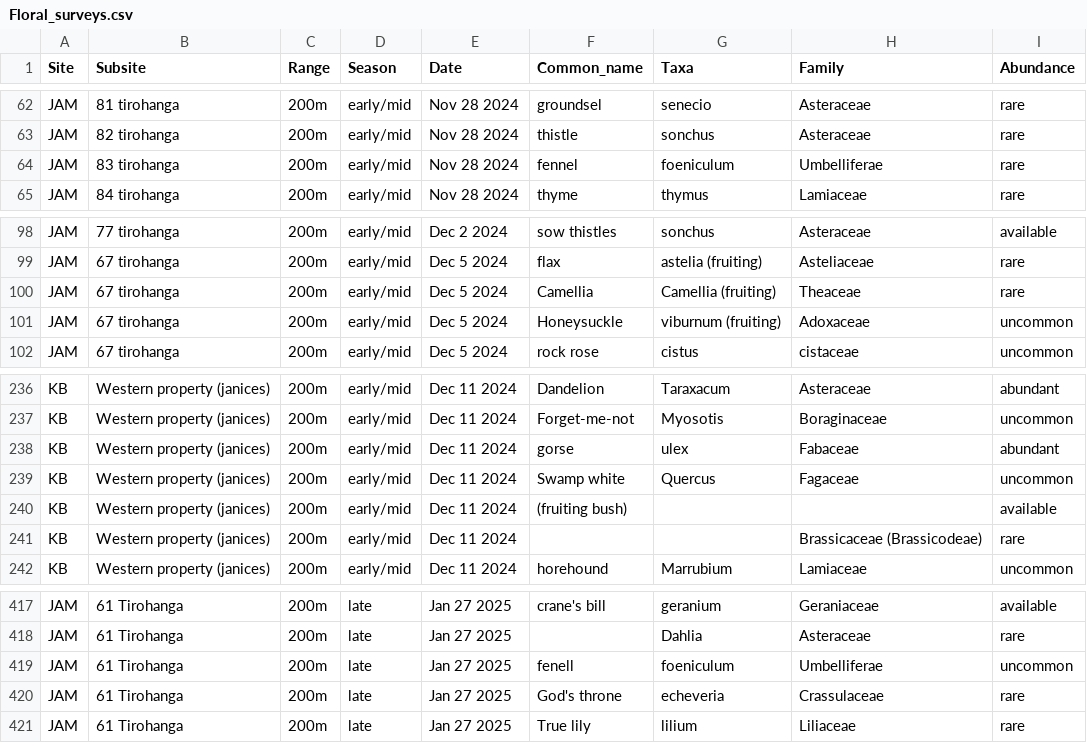
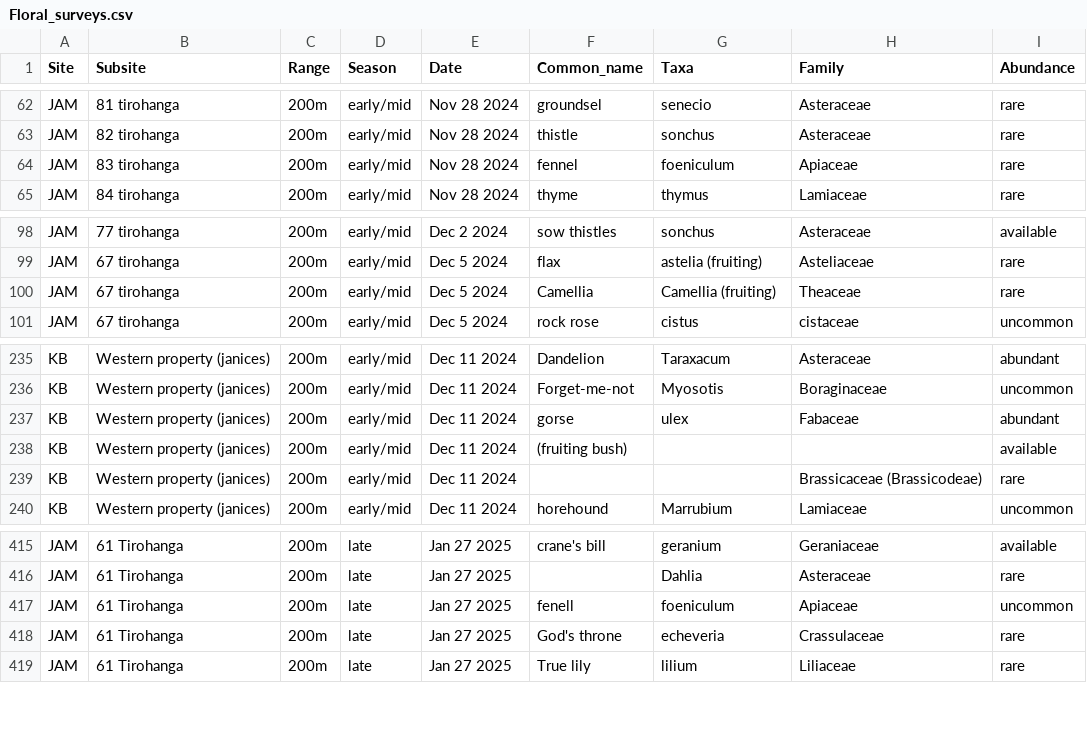
Before and after one commit to TovahKashetsky/sweat_bee_ecology, a CSV file: Data/Pollen_and_Surveys/Floral_surveys.csv (was Data/Floral_surveys.csv), drawn as a sheet; only a part is shown, gaps mark what is left out.

Commit message:
Updating data organization

```diff
--- a/Data/Floral_surveys.csv
+++ b/Data/Pollen_and_Surveys/Floral_surveys.csv
@@ -63,3 +63,3 @@ JAM,81 tirohanga,200m,early/mid,Nov 28 2024,groundsel,senecio,Asteraceae,rare
 JAM,82 tirohanga,200m,early/mid,Nov 28 2024,thistle,sonchus,Asteraceae,rare
-JAM,83 tirohanga,200m,early/mid,Nov 28 2024,fennel,foeniculum,Umbelliferae,rare
+JAM,83 tirohanga,200m,early/mid,Nov 28 2024,fennel,foeniculum,Apiaceae,rare
 JAM,84 tirohanga,200m,early/mid,Nov 28 2024,thyme,thymus,Lamiaceae,rare
@@ -100,3 +100,2 @@ JAM,67 tirohanga,200m,early/mid,Dec 5 2024,flax,astelia (fruiting),Asteliaceae,r
 JAM,67 tirohanga,200m,early/mid,Dec 5 2024,Camellia,Camellia (fruiting),Theaceae,rare
-JAM,67 tirohanga,200m,early/mid,Dec 5 2024,Honeysuckle,viburnum (fruiting),Adoxaceae,uncommon
 JAM,67 tirohanga,200m,early/mid,Dec 5 2024,rock rose,cistus,cistaceae,uncommon
@@ -238,3 +237,2 @@ KB,Western property (janices),200m,early/mid,Dec 11 2024,Forget-me-not,Myosotis,
 KB,Western property (janices),200m,early/mid,Dec 11 2024,gorse,ulex,Fabaceae,abundant
-KB,Western property (janices),200m,early/mid,Dec 11 2024,Swamp white,Quercus,Fagaceae,uncommon
 KB,Western property (janices),200m,early/mid,Dec 11 2024,(fruiting bush),,,available
@@ -418,3 +416,3 @@ JAM,61 Tirohanga,200m,late,Jan 27 2025,crane's bill,geranium,Geraniaceae,availab
 JAM,61 Tirohanga,200m,late,Jan 27 2025,,Dahlia,Asteraceae,rare
-JAM,61 Tirohanga,200m,late,Jan 27 2025,fenell,foeniculum,Umbelliferae,uncommon
+JAM,61 Tirohanga,200m,late,Jan 27 2025,fenell,foeniculum,Apiaceae,uncommon
 JAM,61 Tirohanga,200m,late,Jan 27 2025,God's throne,echeveria,Crassulaceae,rare
```
Also changed, not shown: Data/Pollen_and_Surveys/Pollen_samples_plant.csv, 10 other files.
